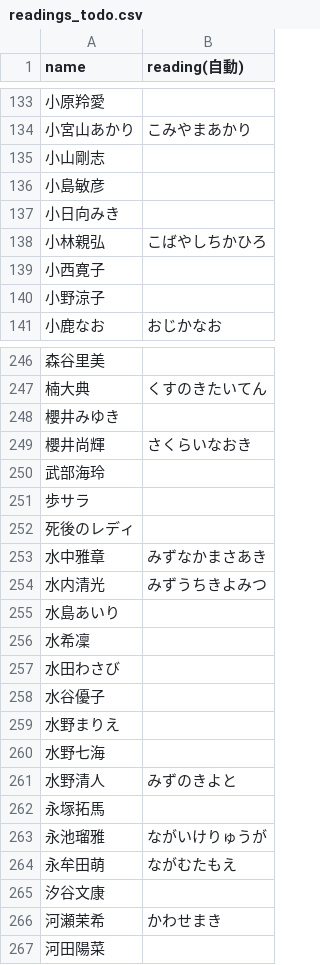
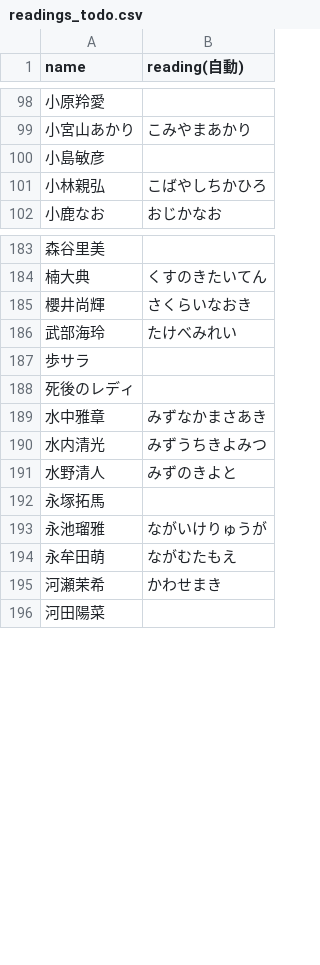
Before and after one commit to keita6321/voice-search-app, a CSV file: readings_todo.csv, drawn as a sheet; only a part is shown, gaps mark what is left out; the diff covers the shown part only.

```diff
--- a/readings_todo.csv
+++ b/readings_todo.csv
@@ -134,8 +99,4 @@ name,reading(自動)
 小宮山あかり,こみやまあかり
-小山剛志,
 小島敏彦,
-小日向みき,
 小林親弘,こばやしちかひろ
-小西寛子,
-小野涼子,
 小鹿なお,おじかなお
@@ -247,5 +184,4 @@ name,reading(自動)
 楠大典,くすのきたいてん
-櫻井みゆき,
 櫻井尚輝,さくらいなおき
-武部海玲,
+武部海玲,たけべみれい
 歩サラ,
@@ -254,8 +190,2 @@ name,reading(自動)
 水内清光,みずうちきよみつ
-水島あいり,
-水希凜,
-水田わさび,
-水谷優子,
-水野まりえ,
-水野七海,
 水野清人,みずのきよと
@@ -264,3 +194,2 @@ name,reading(自動)
 永牟田萌,ながむたもえ
-汐谷文康,
 河瀬茉希,かわせまき
```
Also changed, not shown: 3 added rows, 91 removed rows and 3 edited cells elsewhere in this file, coverage_missing.csv, 14 other files.
